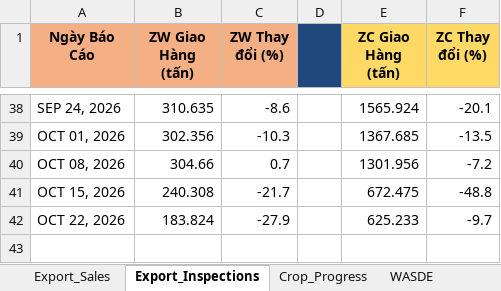
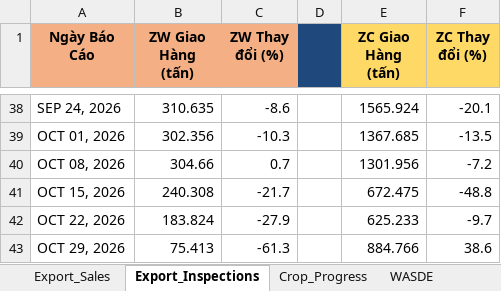
Before and after one commit to Thang-Cbot/dashboard, an Excel workbook: USDA Reports/CBOT_Reports_History.xlsx, sheet Export_Inspections, drawn as a sheet; only a part is shown, gaps mark what is left out; values as stored, in another font and other column widths than the file's, no borders; the diff names each change by its address in the sheet, - before the commit and + after, or states it on an @@ line.

```diff
--- a/USDA Reports/CBOT_Reports_History.xlsx (sheet Export_Inspections)
+++ b/USDA Reports/CBOT_Reports_History.xlsx (sheet Export_Inspections)
+row 43: OCT 29, 2026 | 75.413 | -61.3 |  | 884.766 | 38.6
```
Also changed, not shown: 21 other files.
